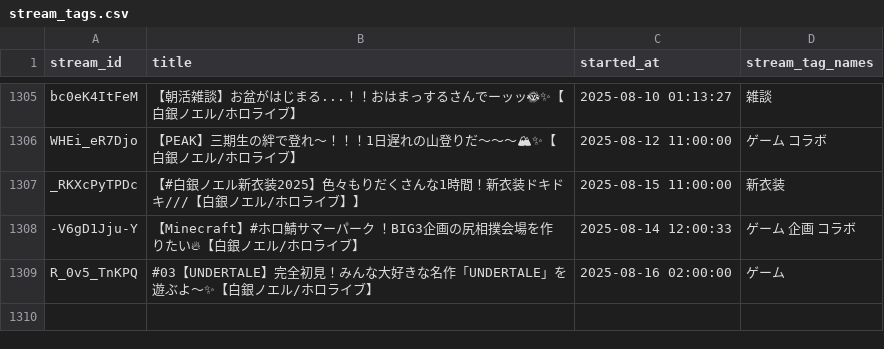
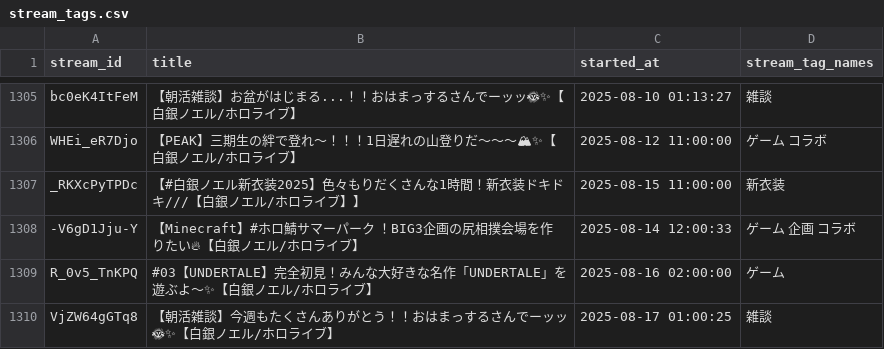
Before and after one commit to wtnb-yk/shirogane-holy-knights, a CSV file: tools/data/stream_tags.csv, drawn as a sheet; only a part is shown, gaps mark what is left out.

```diff
--- a/tools/data/stream_tags.csv
+++ b/tools/data/stream_tags.csv
@@ -1309 +1309,2 @@ _RKXcPyTPDc,【#白銀ノエル新衣装2025】色々もりだくさんな1時
 R_0v5_TnKPQ,#03【UNDERTALE】完全初見！みんな大好きな名作「UNDERTALE」を遊ぶよ～✨【白銀ノエル/ホロライブ】,2025-08-16 02:00:00,ゲーム
+VjZW64gGTq8,【朝活雑談】今週もたくさんありがとう！！おはまっするさんでーッッ🌞✨【白銀ノエル/ホロライブ】,2025-08-17 01:00:25,雑談
```
